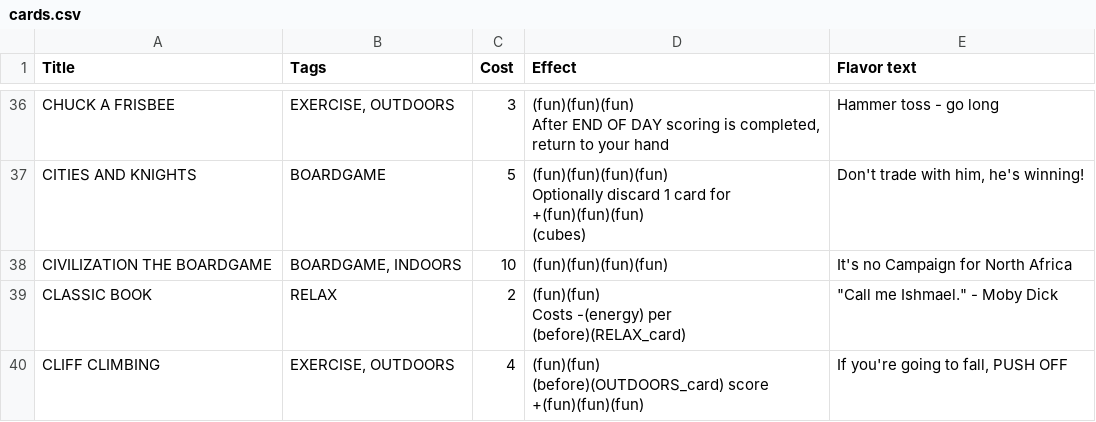
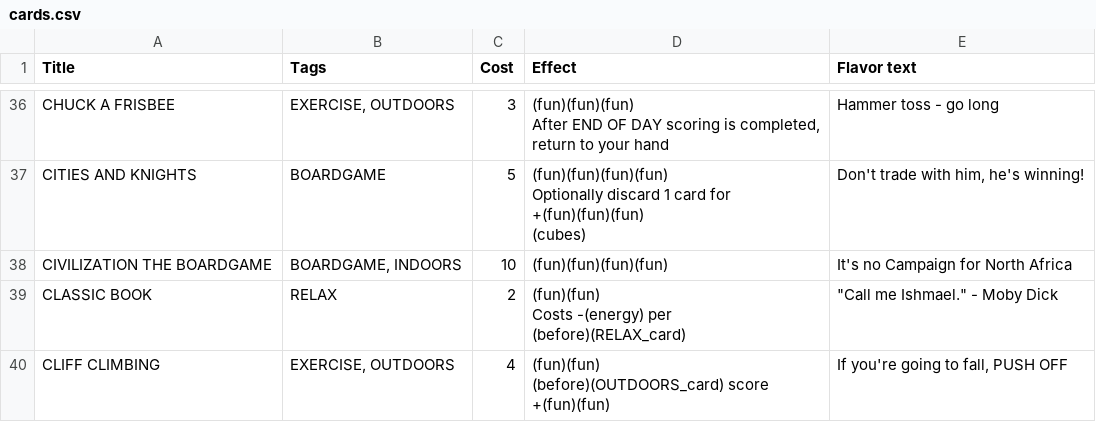
Before and after one commit to SamMaier/thenosthecardgame, a CSV file: cards.csv, drawn as a sheet; only a part is shown, gaps mark what is left out; the diff covers the shown part only.

Commit message:
Card rebalance really close

```diff
--- a/cards.csv
+++ b/cards.csv
@@ -63,3 +63,3 @@ CLASSIC BOOK,RELAX,2,"(fun)(fun)
 Costs -(energy) per (before)(RELAX_card)","""Call me Ishmael."" - Moby Dick"
-CLIFF CLIMBING,"EXERCISE, OUTDOORS",4,"(fun)(fun)
-(before)(OUTDOORS_card) score +(fun)(fun)(fun)","If you're going to fall, PUSH OFF"
+CLIFF CLIMBING,"EXERCISE, OUTDOORS",4,"(fun)(fun)
+(before)(OUTDOORS_card) score +(fun)(fun)","If you're going to fall, PUSH OFF"
```
Also changed, not shown: 6 edited cells elsewhere in this file, 17 other files.
